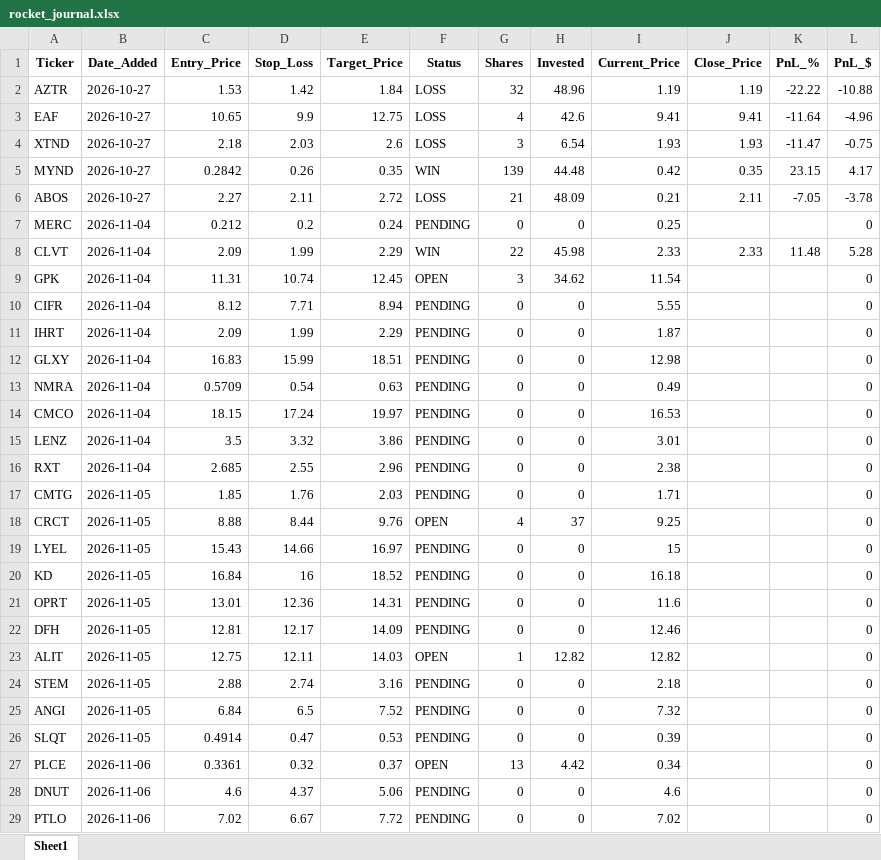
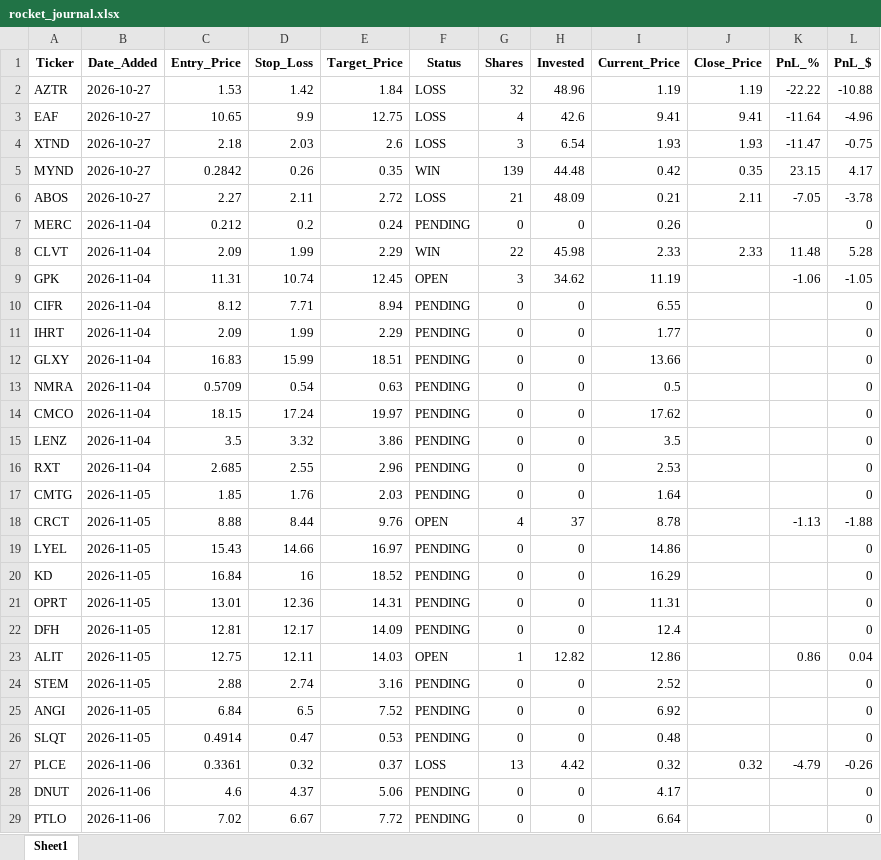
Before and after one commit to pppanio-cmd/stock-screener, an Excel workbook: rocket_journal.xlsx, sheet Sheet1, drawn as a sheet; only a part is shown; values as stored, in another font and other column widths than the file's, no borders; the diff covers the shown part only; the diff names each change by its address in the sheet, - before the commit and + after, or states it on an @@ line.

```diff
--- a/rocket_journal.xlsx (sheet Sheet1)
+++ b/rocket_journal.xlsx (sheet Sheet1)
-I7 (Current_Price): 0.25
+I7 (Current_Price): 0.26
-I9 (Current_Price): 11.54
+I9 (Current_Price): 11.19
-K9 (PnL_%): (empty)
+K9 (PnL_%): -1.06
-L9 (PnL_$): 0
+L9 (PnL_$): -1.05
-I10 (Current_Price): 5.55
+I10 (Current_Price): 6.55
-I11 (Current_Price): 1.87
+I11 (Current_Price): 1.77
-I12 (Current_Price): 12.98
+I12 (Current_Price): 13.66
-I13 (Current_Price): 0.49
+I13 (Current_Price): 0.5
-I14 (Current_Price): 16.53
+I14 (Current_Price): 17.62
-I15 (Current_Price): 3.01
+I15 (Current_Price): 3.5
-I16 (Current_Price): 2.38
+I16 (Current_Price): 2.53
-I17 (Current_Price): 1.71
+I17 (Current_Price): 1.64
-I18 (Current_Price): 9.25
+I18 (Current_Price): 8.78
-K18 (PnL_%): (empty)
+K18 (PnL_%): -1.13
-L18 (PnL_$): 0
+L18 (PnL_$): -1.88
-I19 (Current_Price): 15
+I19 (Current_Price): 14.86
-I20 (Current_Price): 16.18
+I20 (Current_Price): 16.29
-I21 (Current_Price): 11.6
+I21 (Current_Price): 11.31
-I22 (Current_Price): 12.46
+I22 (Current_Price): 12.4
-I23 (Current_Price): 12.82
+I23 (Current_Price): 12.86
-K23 (PnL_%): (empty)
+K23 (PnL_%): 0.86
-L23 (PnL_$): 0
+L23 (PnL_$): 0.04
-I24 (Current_Price): 2.18
+I24 (Current_Price): 2.52
-I25 (Current_Price): 7.32
+I25 (Current_Price): 6.92
-I26 (Current_Price): 0.39
+I26 (Current_Price): 0.48
-F27 (Status): OPEN
+F27 (Status): LOSS
-I27 (Current_Price): 0.34
+I27 (Current_Price): 0.32
-J27 (Close_Price): (empty)
+J27 (Close_Price): 0.32
-K27 (PnL_%): (empty)
+K27 (PnL_%): -4.79
-L27 (PnL_$): 0
+L27 (PnL_$): -0.26
-I28 (Current_Price): 4.6
+I28 (Current_Price): 4.17
-I29 (Current_Price): 7.02
+I29 (Current_Price): 6.64
```
Also changed, not shown: 8 added rows and 10 edited cells elsewhere in this sheet, 2 other files.
